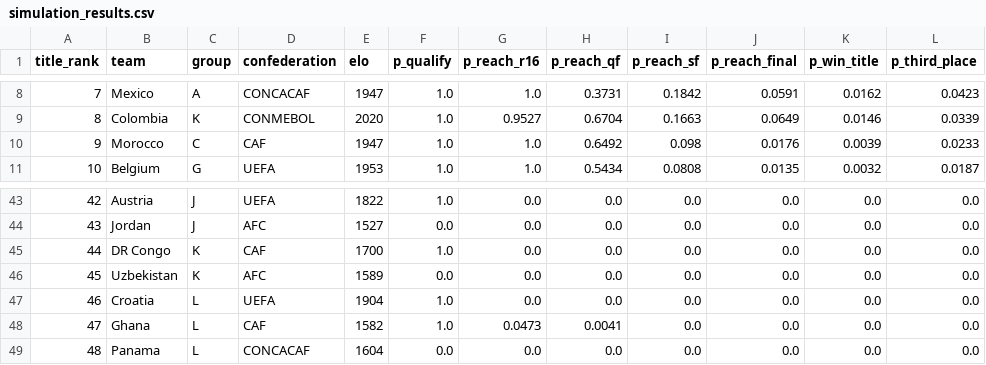
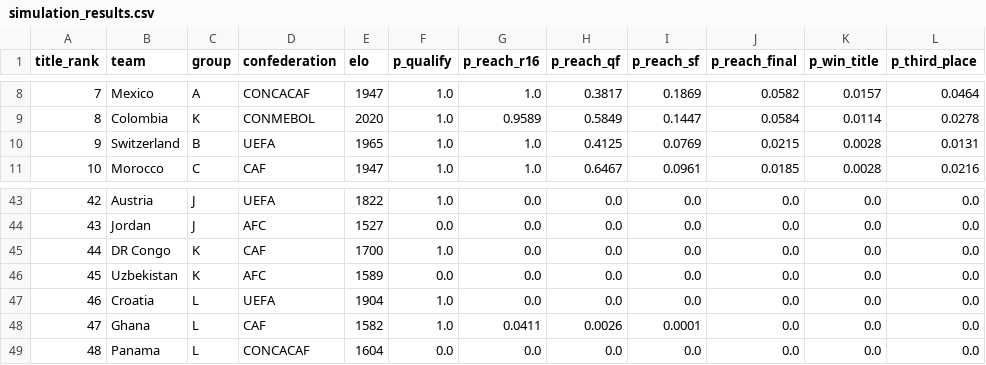
Before and after one commit to ieuyar/WC26, a CSV file: simulation_output/simulation_results.csv, drawn as a sheet; only a part is shown, gaps mark what is left out; the diff covers the shown part only.

```diff
--- a/simulation_output/simulation_results.csv
+++ b/simulation_output/simulation_results.csv
@@ -8,4 +8,4 @@ title_rank,team,group,confederation,elo,p_qualify,p_reach_r16,p_reach_qf,p_reach
-7,Mexico,A,CONCACAF,1947,1.0,1.0,0.3731,0.1842,0.0591,0.0162,0.0423
-8,Colombia,K,CONMEBOL,2020,1.0,0.9527,0.6704,0.1663,0.0649,0.0146,0.0339
-9,Morocco,C,CAF,1947,1.0,1.0,0.6492,0.098,0.0176,0.0039,0.0233
-10,Belgium,G,UEFA,1953,1.0,1.0,0.5434,0.0808,0.0135,0.0032,0.0187
+7,Mexico,A,CONCACAF,1947,1.0,1.0,0.3817,0.1869,0.0582,0.0157,0.0464
+8,Colombia,K,CONMEBOL,2020,1.0,0.9589,0.5849,0.1447,0.0584,0.0114,0.0278
+9,Switzerland,B,UEFA,1965,1.0,1.0,0.4125,0.0769,0.0215,0.0028,0.0131
+10,Morocco,C,CAF,1947,1.0,1.0,0.6467,0.0961,0.0185,0.0028,0.0216
@@ -47,3 +47,3 @@ title_rank,team,group,confederation,elo,p_qualify,p_reach_r16,p_reach_qf,p_reach
 46,Croatia,L,UEFA,1904,1.0,0.0,0.0,0.0,0.0,0.0,0.0
-47,Ghana,L,CAF,1582,1.0,0.0473,0.0041,0.0,0.0,0.0,0.0
+47,Ghana,L,CAF,1582,1.0,0.0411,0.0026,0.0001,0.0,0.0,0.0
 48,Panama,L,CONCACAF,1604,0.0,0.0,0.0,0.0,0.0,0.0,0.0
```
Also changed, not shown: 78 edited cells elsewhere in this file, live_results.csv, simulation_output/engine_match_predictions.csv, 11 other files.
